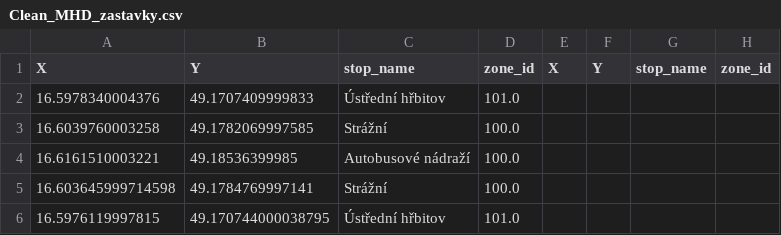
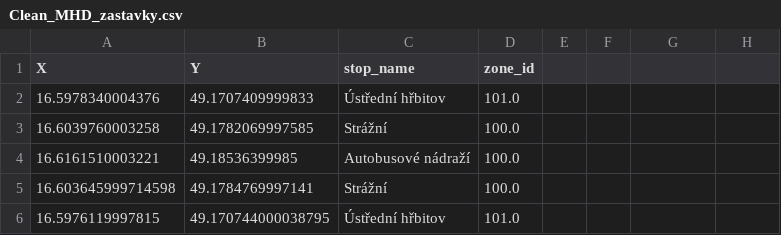
Before and after one commit to FelixVermont/Brno-Housing-, a CSV file: Doprava/Clean_MHD_zastavky.csv, drawn as a sheet; only a part is shown.

```diff
--- a/Doprava/Clean_MHD_zastavky.csv
+++ b/Doprava/Clean_MHD_zastavky.csv
@@ -1,2 +1,2 @@
-X,Y,stop_name,zone_id,X,Y,stop_name,zone_id
+X,Y,stop_name,zone_id
 16.5978340004376,49.1707409999833,Ústřední hřbitov,101.0
```
Also changed, not shown: 1 other file.
